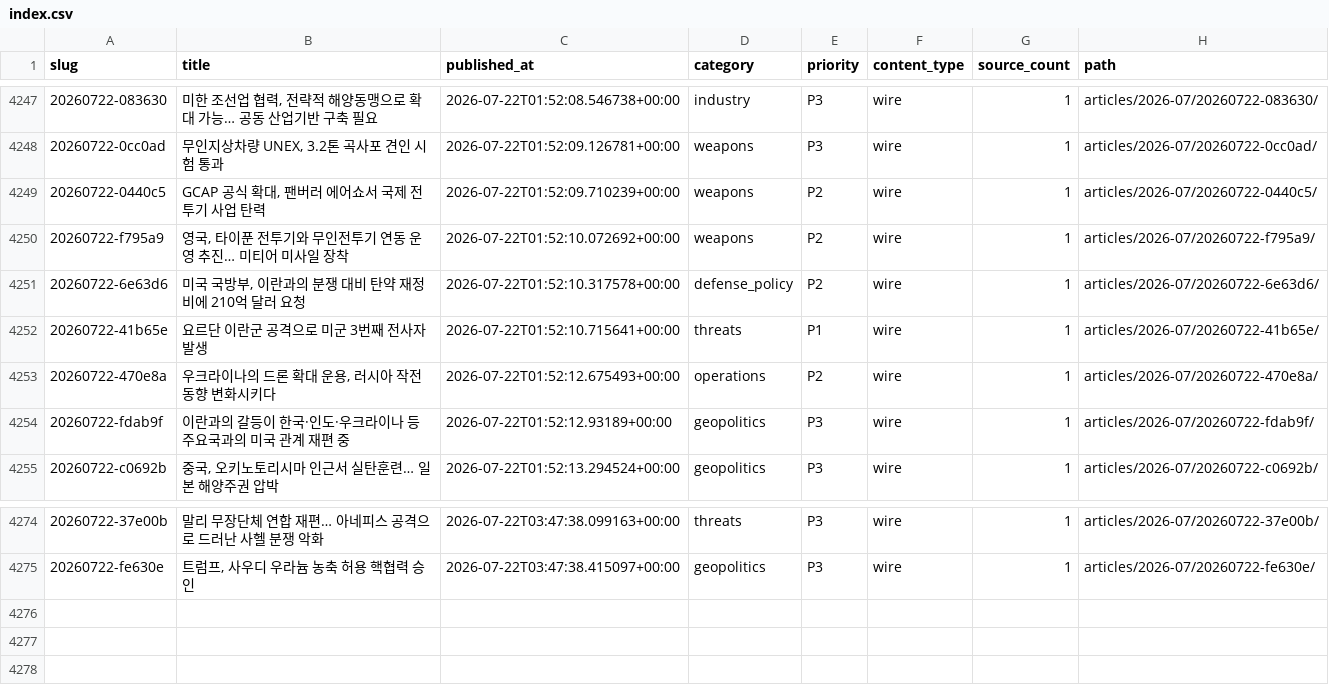
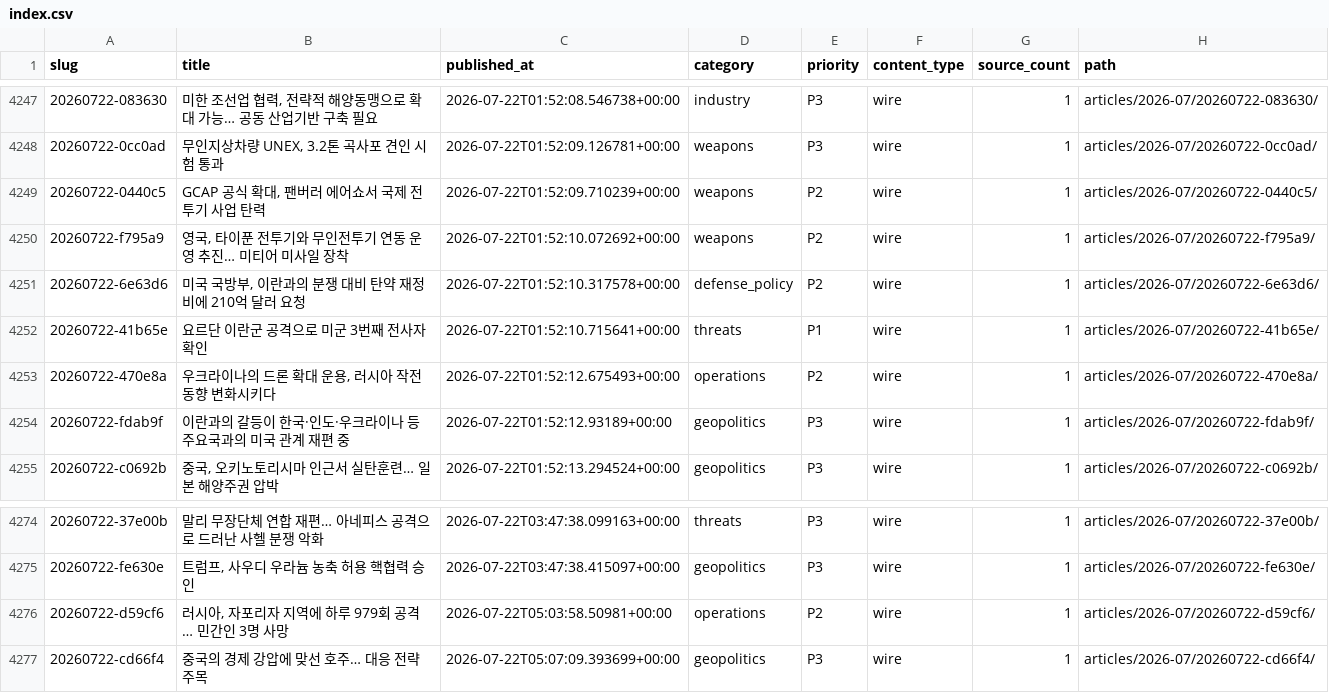
Before and after one commit to CombatSociety/data, a CSV file: index.csv, drawn as a sheet; only a part is shown, gaps mark what is left out.

Commit message:
mirror: 4276 articles + 77 briefs @ 2026-07-22 14:15 KST

```diff
--- a/index.csv
+++ b/index.csv
@@ -4251,3 +4251,3 @@ slug,title,published_at,category,priority,content_type,source_count,path
 20260722-6e63d6,"미국 국방부, 이란과의 분쟁 대비 탄약 재정비에 210억 달러 요청",2026-07-22T01:52:10.317578+00:00,defense_policy,P2,wire,1,articles/2026-07/20260722-6e63d6/
-20260722-41b65e,요르단 이란군 공격으로 미군 3번째 전사자 발생,2026-07-22T01:52:10.715641+00:00,threats,P1,wire,1,articles/2026-07/20260722-41b65e/
+20260722-41b65e,요르단 이란군 공격으로 미군 3번째 전사자 확인,2026-07-22T01:52:10.715641+00:00,threats,P1,wire,1,articles/2026-07/20260722-41b65e/
 20260722-470e8a,"우크라이나의 드론 확대 운용, 러시아 작전 동향 변화시키다",2026-07-22T01:52:12.675493+00:00,operations,P2,wire,1,articles/2026-07/20260722-470e8a/
@@ -4275 +4275,3 @@ slug,title,published_at,category,priority,content_type,source_count,path
 20260722-fe630e,"트럼프, 사우디 우라늄 농축 허용 핵협력 승인",2026-07-22T03:47:38.415097+00:00,geopolitics,P3,wire,1,articles/2026-07/20260722-fe630e/
+20260722-d59cf6,"러시아, 자포리자 지역에 하루 979회 공격… 민간인 3명 사망",2026-07-22T05:03:58.50981+00:00,operations,P2,wire,1,articles/2026-07/20260722-d59cf6/
+20260722-cd66f4,중국의 경제 강압에 맞선 호주… 대응 전략 주목,2026-07-22T05:07:09.393699+00:00,geopolitics,P3,wire,1,articles/2026-07/20260722-cd66f4/
```
Also changed, not shown: 9 other files.
